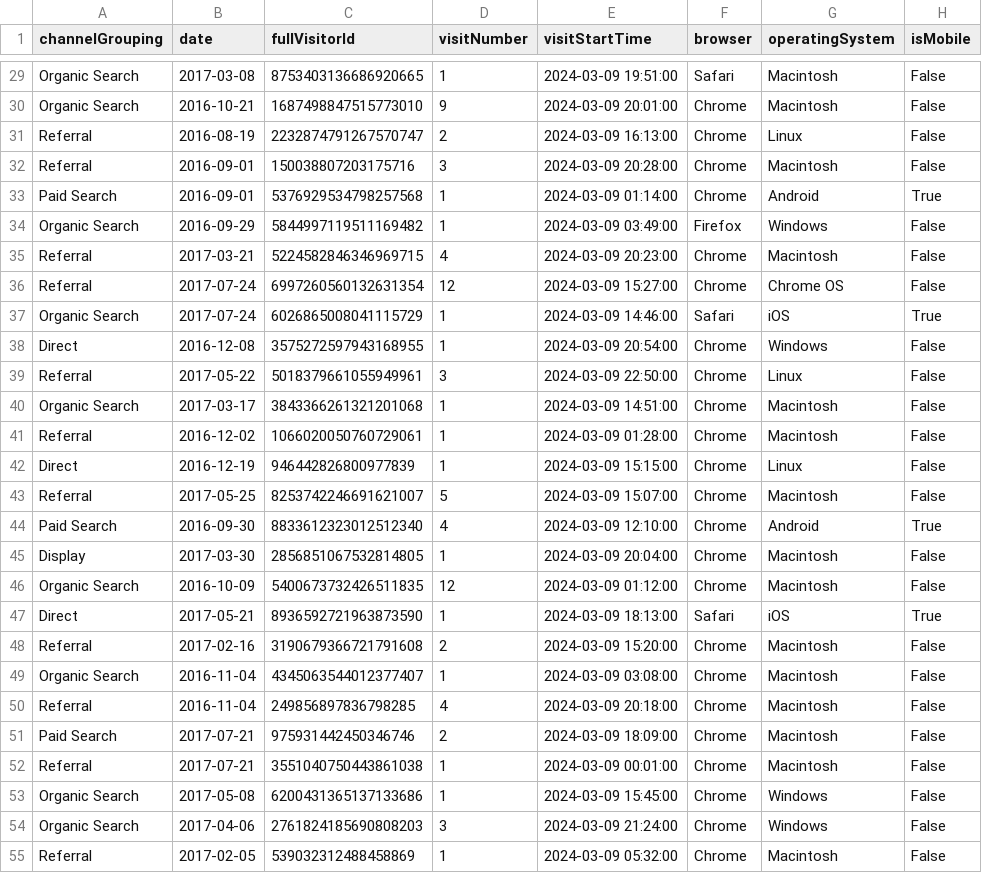
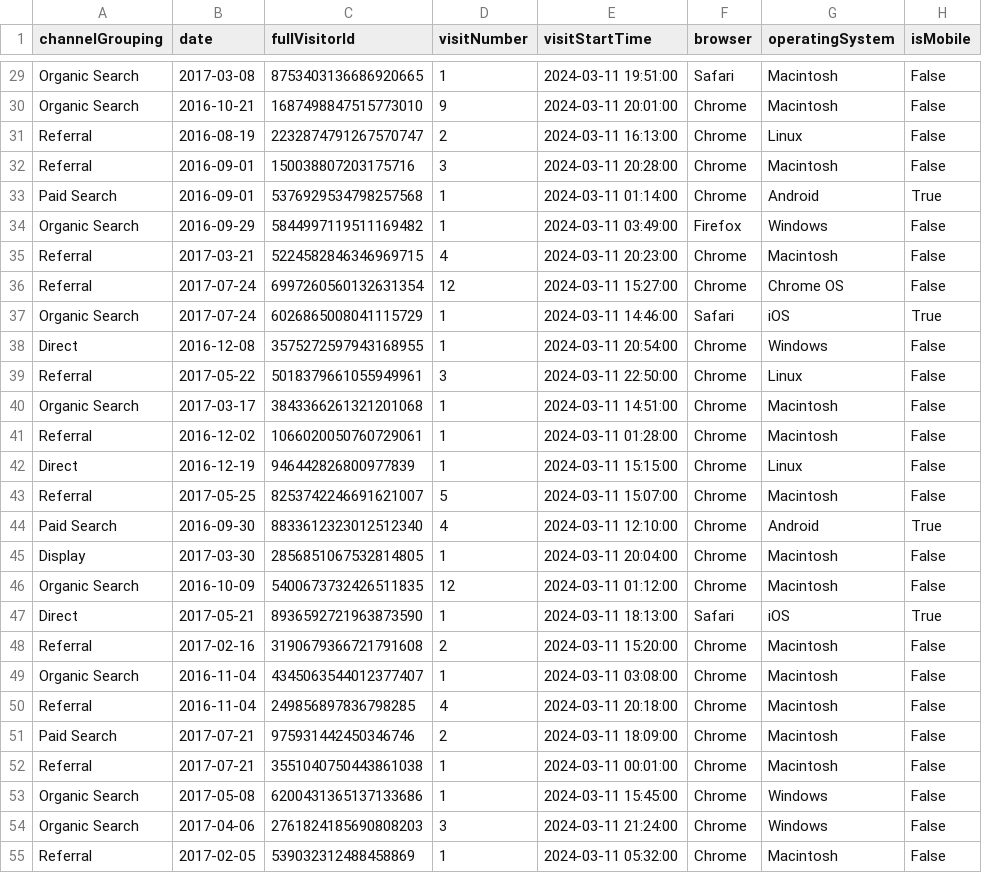
Before and after one commit to Bryan31004/Consumer_Spending_Prediction_ML, a CSV file: filtered_data.csv, drawn as a sheet; only a part is shown, gaps mark what is left out; the diff covers the shown part only; the diff names each change by its address in the sheet, - before the commit and + after, or states it on an @@ line.

```diff
--- a/filtered_data.csv
+++ b/filtered_data.csv
-E29 (visitStartTime): 2024-03-09 19:51:00
+E29 (visitStartTime): 2024-03-11 19:51:00
-E30 (visitStartTime): 2024-03-09 20:01:00
+E30 (visitStartTime): 2024-03-11 20:01:00
-E31 (visitStartTime): 2024-03-09 16:13:00
+E31 (visitStartTime): 2024-03-11 16:13:00
-E32 (visitStartTime): 2024-03-09 20:28:00
+E32 (visitStartTime): 2024-03-11 20:28:00
-E33 (visitStartTime): 2024-03-09 01:14:00
+E33 (visitStartTime): 2024-03-11 01:14:00
-E34 (visitStartTime): 2024-03-09 03:49:00
+E34 (visitStartTime): 2024-03-11 03:49:00
-E35 (visitStartTime): 2024-03-09 20:23:00
+E35 (visitStartTime): 2024-03-11 20:23:00
-E36 (visitStartTime): 2024-03-09 15:27:00
+E36 (visitStartTime): 2024-03-11 15:27:00
-E37 (visitStartTime): 2024-03-09 14:46:00
+E37 (visitStartTime): 2024-03-11 14:46:00
-E38 (visitStartTime): 2024-03-09 20:54:00
+E38 (visitStartTime): 2024-03-11 20:54:00
-E39 (visitStartTime): 2024-03-09 22:50:00
+E39 (visitStartTime): 2024-03-11 22:50:00
-E40 (visitStartTime): 2024-03-09 14:51:00
+E40 (visitStartTime): 2024-03-11 14:51:00
-E41 (visitStartTime): 2024-03-09 01:28:00
+E41 (visitStartTime): 2024-03-11 01:28:00
-E42 (visitStartTime): 2024-03-09 15:15:00
+E42 (visitStartTime): 2024-03-11 15:15:00
-E43 (visitStartTime): 2024-03-09 15:07:00
+E43 (visitStartTime): 2024-03-11 15:07:00
-E44 (visitStartTime): 2024-03-09 12:10:00
+E44 (visitStartTime): 2024-03-11 12:10:00
-E45 (visitStartTime): 2024-03-09 20:04:00
+E45 (visitStartTime): 2024-03-11 20:04:00
-E46 (visitStartTime): 2024-03-09 01:12:00
+E46 (visitStartTime): 2024-03-11 01:12:00
-E47 (visitStartTime): 2024-03-09 18:13:00
+E47 (visitStartTime): 2024-03-11 18:13:00
-E48 (visitStartTime): 2024-03-09 15:20:00
+E48 (visitStartTime): 2024-03-11 15:20:00
-E49 (visitStartTime): 2024-03-09 03:08:00
+E49 (visitStartTime): 2024-03-11 03:08:00
-E50 (visitStartTime): 2024-03-09 20:18:00
+E50 (visitStartTime): 2024-03-11 20:18:00
-E51 (visitStartTime): 2024-03-09 18:09:00
+E51 (visitStartTime): 2024-03-11 18:09:00
-E52 (visitStartTime): 2024-03-09 00:01:00
+E52 (visitStartTime): 2024-03-11 00:01:00
-E53 (visitStartTime): 2024-03-09 15:45:00
+E53 (visitStartTime): 2024-03-11 15:45:00
-E54 (visitStartTime): 2024-03-09 21:24:00
+E54 (visitStartTime): 2024-03-11 21:24:00
-E55 (visitStartTime): 2024-03-09 05:32:00
+E55 (visitStartTime): 2024-03-11 05:32:00
```
Also changed, not shown: 137 edited cells elsewhere in this file, 15 other files.
